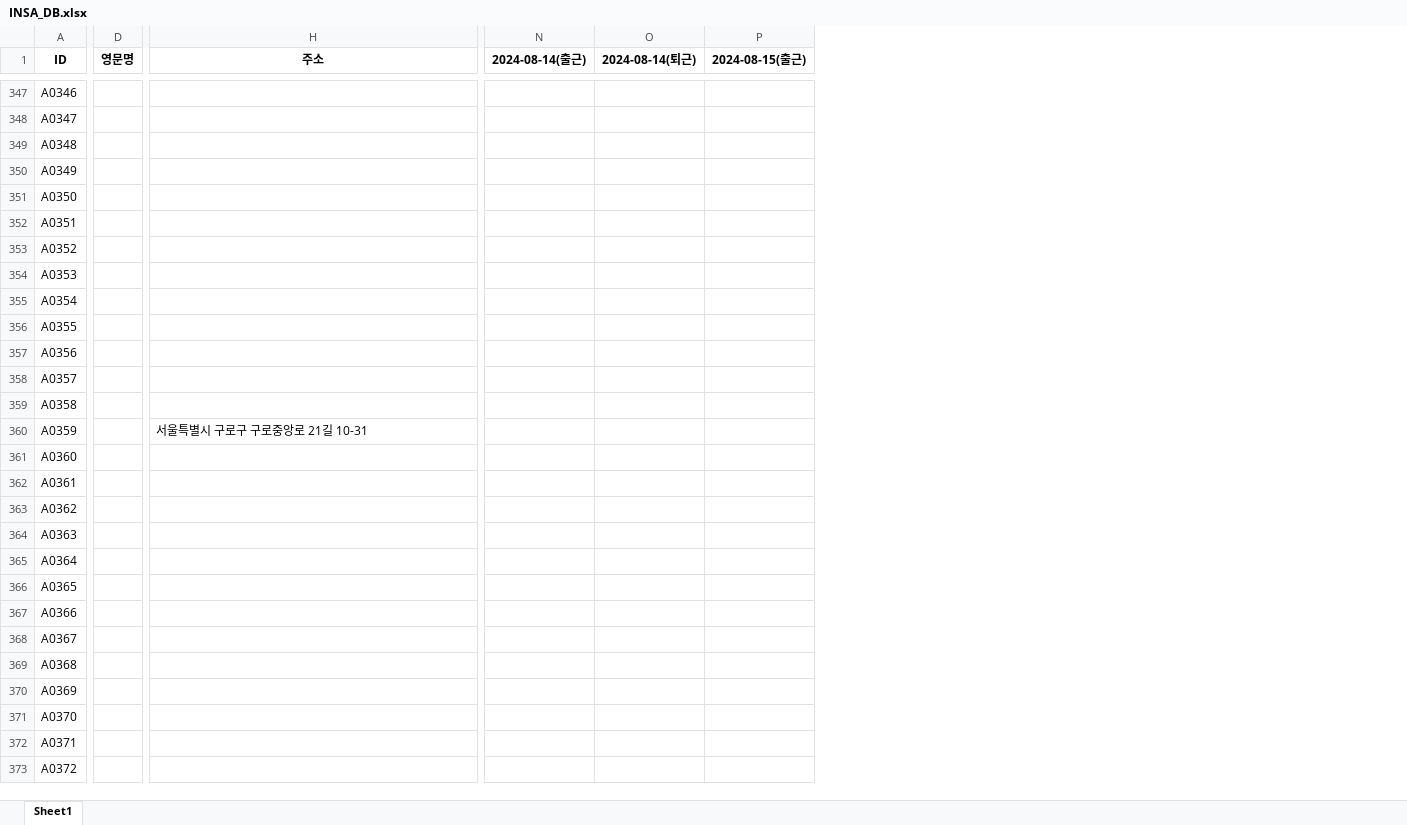
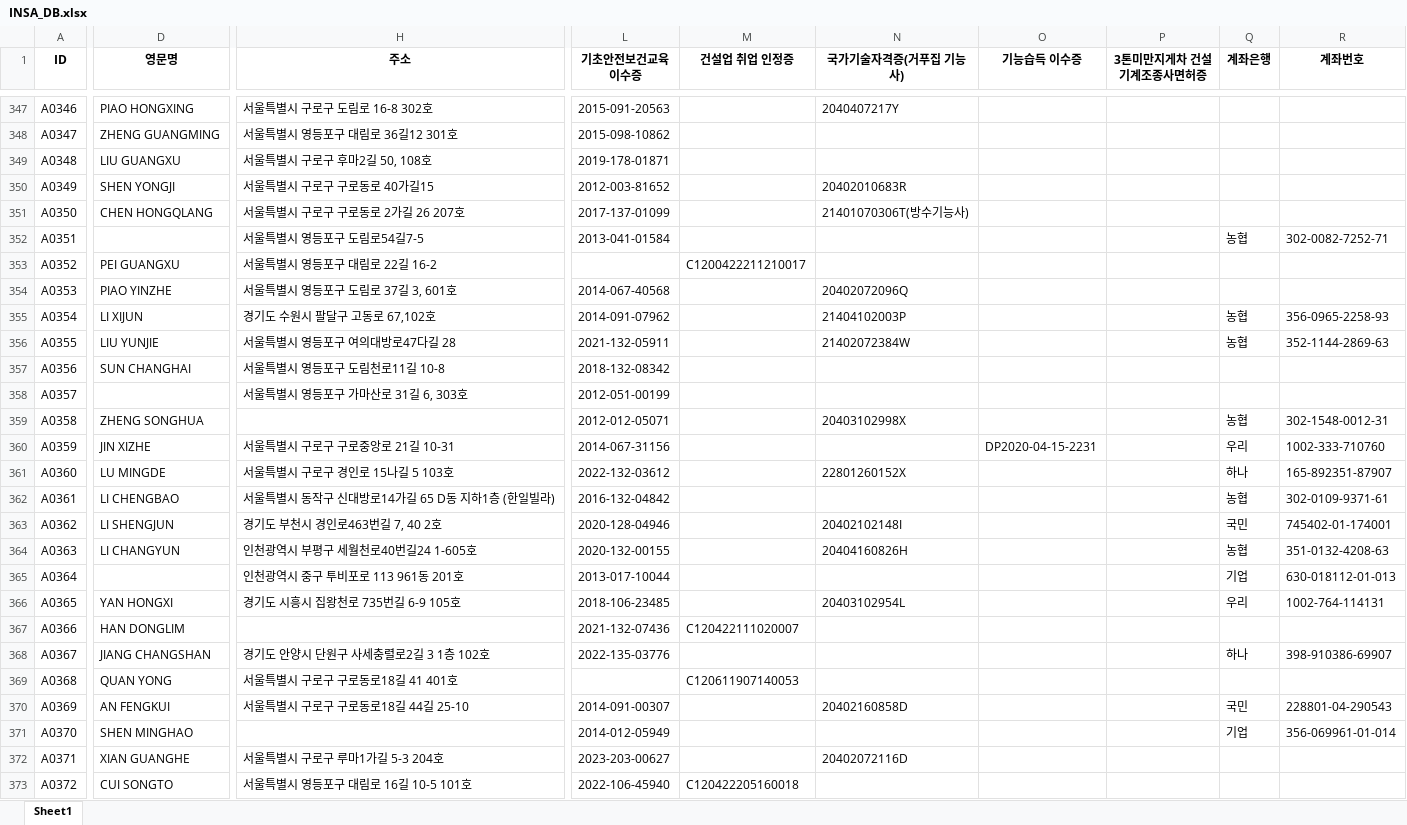
Before and after one commit to abcd00ou/Dong.github.io, an Excel workbook: static/data/INSA_DB.xlsx, sheet Sheet1, drawn as a sheet; only a part is shown, gaps mark what is left out; values as stored, in another font and other column widths than the file's, no borders; removed rows and columns are numbered as before the commit, all else as after; the diff covers the shown part only; the diff names each change by its address in the sheet, - before the commit and + after, or states it on an @@ line.

```diff
--- a/static/data/INSA_DB.xlsx (sheet Sheet1)
+++ b/static/data/INSA_DB.xlsx (sheet Sheet1)
-column D (영문명), empty
+column D (영문명), rows 347-373: PIAO HONGXING | ZHENG GUANGMING | LIU GUANGXU | SHEN YONGJI | CHEN HONGQLANG |  | PEI GUANGXU | PIAO YINZHE | LI XIJUN | LIU YUNJIE | SUN CHANGHAI |  | ZHENG SONGHUA | JIN XIZHE | LU MINGDE | LI CHENGBAO | LI SHENGJUN | LI CHANGYUN |  | YAN HONGXI | HAN DONGLIM | JIANG CHANGSHAN | QUAN YONG | AN FENGKUI | SHEN MINGHAO | XIAN GUANGHE | CUI SONGTO
+column L (기초안전보건교육 이수증), rows 347-373: 2015-091-20563 | 2015-098-10862 | 2019-178-01871 | 2012-003-81652 | 2017-137-01099 | 2013-041-01584 |  | 2014-067-40568 | 2014-091-07962 | 2021-132-05911 | 2018-132-08342 | 2012-051-00199 | 2012-012-05071 | 2014-067-31156 | 2022-132-03612 | 2016-132-04842 | 2020-128-04946 | 2020-132-00155 | 2013-017-10044 | 2018-106-23485 | 2021-132-07436 | 2022-135-03776 |  | 2014-091-00307 | 2014-012-05949 | 2023-203-00627 | 2022-106-45940
+column M (건설업 취업 인정증), rows 353-373: C1200422211210017 |  |  |  |  |  |  |  |  |  |  |  |  |  | C120422111020007 |  | C120611907140053 |  |  |  | C120422205160018
+column N (국가기술자격증(거푸집 기능사)), rows 347-372: 2040407217Y |  |  | 20402010683R | 21401070306T(방수기능사) |  |  | 20402072096Q | 21404102003P | 21402072384W |  |  | 20403102998X |  | 22801260152X |  | 20402102148I | 20404160826H |  | 20403102954L |  |  |  | 20402160858D |  | 20402072116D
+column O (기능습득 이수증), row 360: DP2020-04-15-2231
+column P (3톤미만지게차 건설기계조종사면허증), empty
+column Q (계좌은행), rows 352-371: 농협 |  |  | 농협 | 농협 |  |  | 농협 | 우리 | 하나 | 농협 | 국민 | 농협 | 기업 | 우리 |  | 하나 |  | 국민 | 기업
+column R (계좌번호), rows 352-371: 302-0082-7252-71 |  |  | 356-0965-2258-93 | 352-1144-2869-63 |  |  | 302-1548-0012-31 | 1002-333-710760 | 165-892351-87907 | 302-0109-9371-61 | 745402-01-174001 | 351-0132-4208-63 | 630-018112-01-013 | 1002-764-114131 |  | 398-910386-69907 |  | 228801-04-290543 | 356-069961-01-014
-column N (2024-08-14(출근)), empty
-column O (2024-08-14(퇴근)), empty
-column P (2024-08-15(출근)), empty
-H347 (주소): (empty)
+H347 (주소): 서울특별시 구로구 도림로 16-8 302호
-H348 (주소): (empty)
+H348 (주소): 서울특별시 영등포구 대림로 36길12 301호
-H349 (주소): (empty)
+H349 (주소): 서울특별시 구로구 후마2길 50, 108호
-H350 (주소): (empty)
+H350 (주소): 서울특별시 구로구 구로동로 40가길15
-H351 (주소): (empty)
+H351 (주소): 서울특별시 구로구 구로동로 2가길 26 207호
-H352 (주소): (empty)
+H352 (주소): 서울특별시 영등포구 도림로54길7-5
-H353 (주소): (empty)
+H353 (주소): 서울특별시 영등포구 대림로 22길 16-2
-H354 (주소): (empty)
+H354 (주소): 서울특별시 영등포구 도림로 37길 3, 601호
-H355 (주소): (empty)
+H355 (주소): 경기도 수원시 팔달구 고동로 67,102호
-H356 (주소): (empty)
+H356 (주소): 서울특별시 영등포구 여의대방로47다길 28
-H357 (주소): (empty)
+H357 (주소): 서울특별시 영등포구 도림천로11길 10-8
-H358 (주소): (empty)
+H358 (주소): 서울특별시 영등포구 가마산로 31길 6, 303호
-H361 (주소): (empty)
+H361 (주소): 서울특별시 구로구 경인로 15나길 5 103호
-H362 (주소): (empty)
+H362 (주소): 서울특별시 동작구 신대방로14가길 65 D동 지하1층 (한일빌라)
-H363 (주소): (empty)
+H363 (주소): 경기도 부천시 경인로463번길 7, 40 2호
-H364 (주소): (empty)
+H364 (주소): 인천광역시 부평구 세월천로40번길24 1-605호
-H365 (주소): (empty)
+H365 (주소): 인천광역시 중구 투비포로 113 961동 201호
-H366 (주소): (empty)
+H366 (주소): 경기도 시흥시 집왕천로 735번길 6-9 105호
-H368 (주소): (empty)
+H368 (주소): 경기도 안양시 단원구 사세충렬로2길 3 1층 102호
-H369 (주소): (empty)
+H369 (주소): 서울특별시 구로구 구로동로18길 41 401호
-H370 (주소): (empty)
+H370 (주소): 서울특별시 구로구 구로동로18길 44길 25-10
-H372 (주소): (empty)
+H372 (주소): 서울특별시 구로구 루마1가길 5-3 204호
-H373 (주소): (empty)
+H373 (주소): 서울특별시 영등포구 대림로 16길 10-5 101호
```
Also changed, not shown: 29 added rows, 2 removed rows, 1 added column, 7 removed columns and 300 edited cells elsewhere in this sheet, static/data/작업공수/작업자입력.xlsx, 22 other files.
